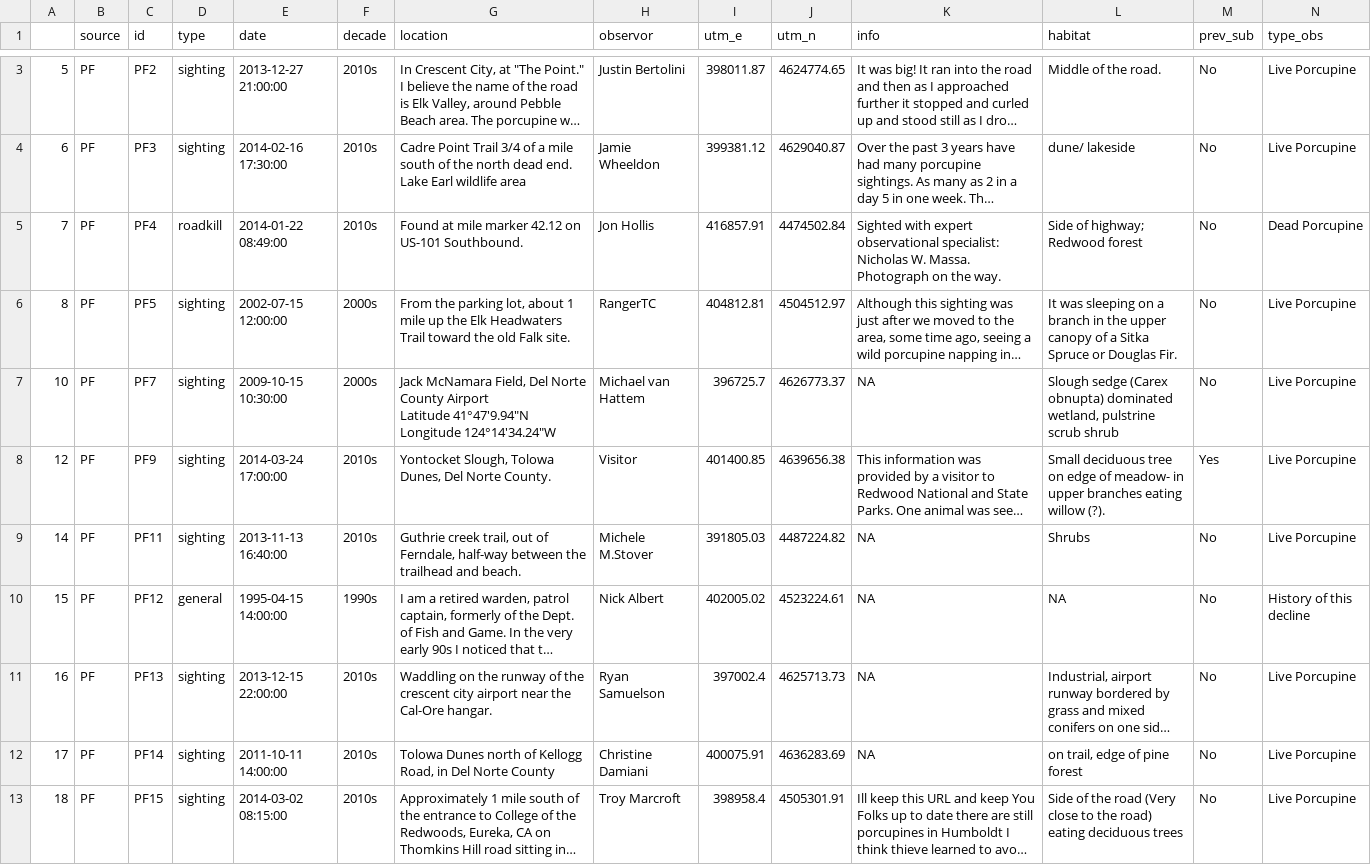
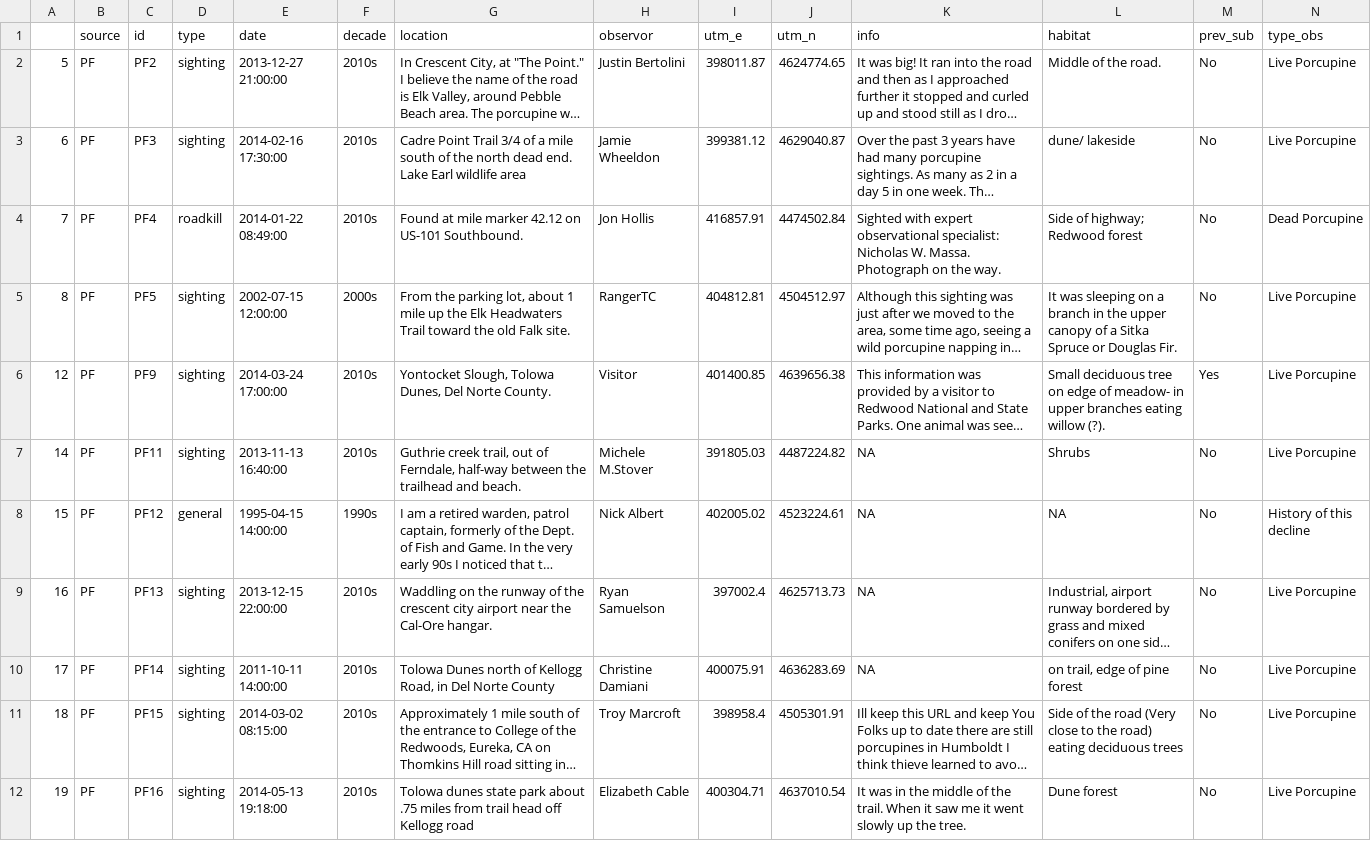
Before and after one commit to appelc/porc_note, a CSV file: Spreadsheets/PF_cleaned_061616.csv, drawn as a sheet; only a part is shown, gaps mark what is left out; the shorter side is filled out with more unchanged rows; long unchanged cells end in …; rows hold the shown columns only; ↵ is a line break in a cell; the diff covers the shown part only; the diff names each change by its address in the sheet, - before the commit and + after, or states it on an @@ line.

Commit message:
final spreadsheets

```diff
--- a/Spreadsheets/PF_cleaned_061616.csv
+++ b/Spreadsheets/PF_cleaned_061616.csv
-row 7: 10 | PF | PF7 | sighting | 2009-10-15 10:30:00 | 2000s | Jack McNamara Field, Del Norte County Airport ↵ Latitude 41°47'9.94"N ↵ Longitude 124°14'34.24"W | Michael van Hattem | 396725.7 | 4626773.37 | NA | Slough sedge (Carex obnupta) dominated wetland, pulstrine scrub shrub | No | Live Porcupine
```
Also changed, not shown: 1 removed row elsewhere in this file, Spreadsheets/CDFW_cleaned_061616.csv.
